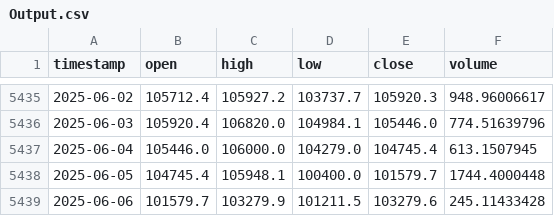
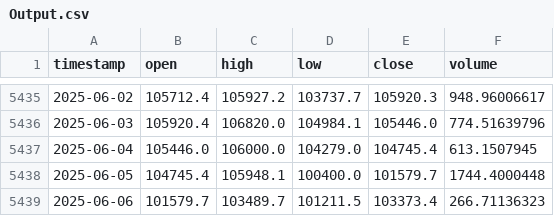
Before and after one commit to Carterasdebolsa/DescargaBTC, a CSV file: Output.csv, drawn as a sheet; only a part is shown, gaps mark what is left out.

Commit message:
Update Output.csv on Fri Jun  6 08:14:02 UTC 2025

```diff
--- a/Output.csv
+++ b/Output.csv
@@ -5438,2 +5438,2 @@ timestamp,open,high,low,close,volume
 2025-06-05,104745.4,105948.1,100400.0,101579.7,1744.4000448
-2025-06-06,101579.7,103279.9,101211.5,103279.6,245.11433428
+2025-06-06,101579.7,103489.7,101211.5,103373.4,266.71136323
```
